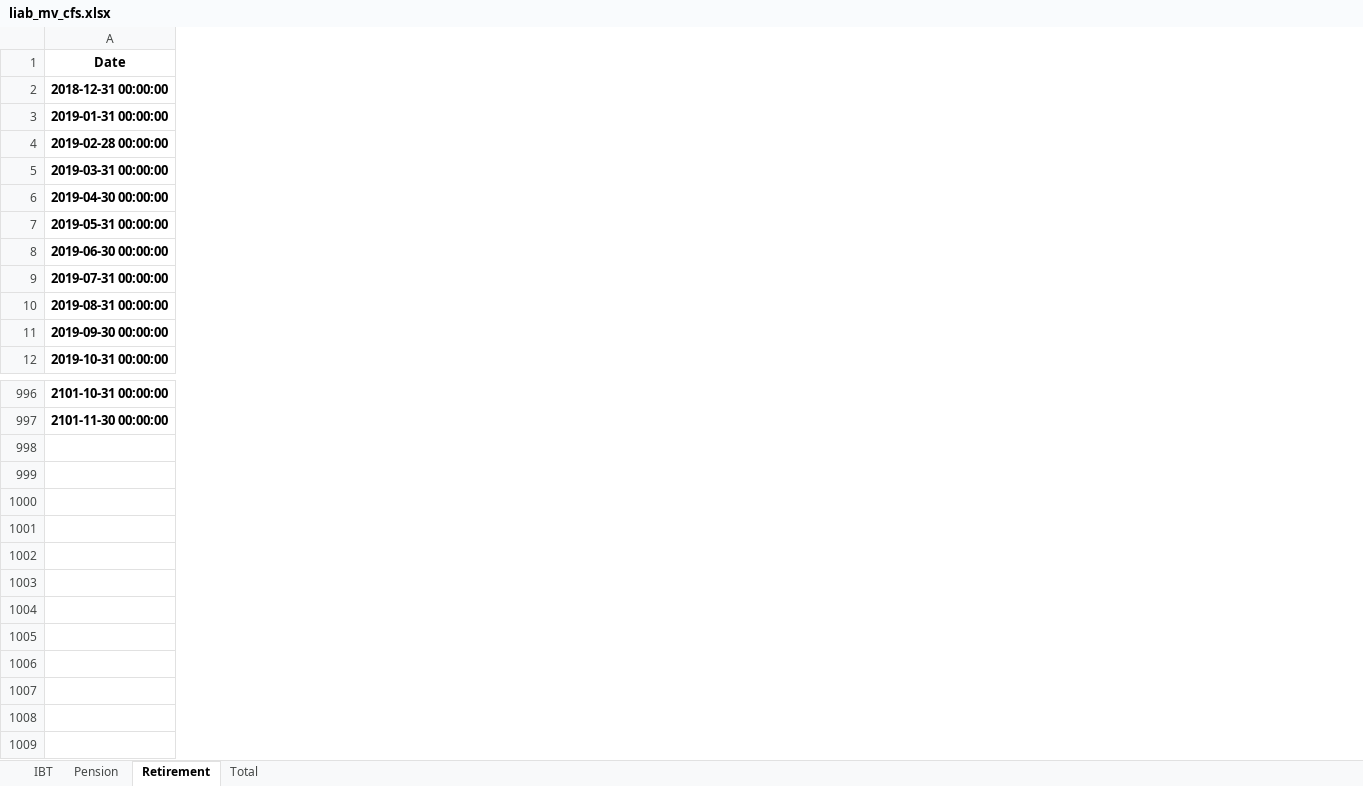
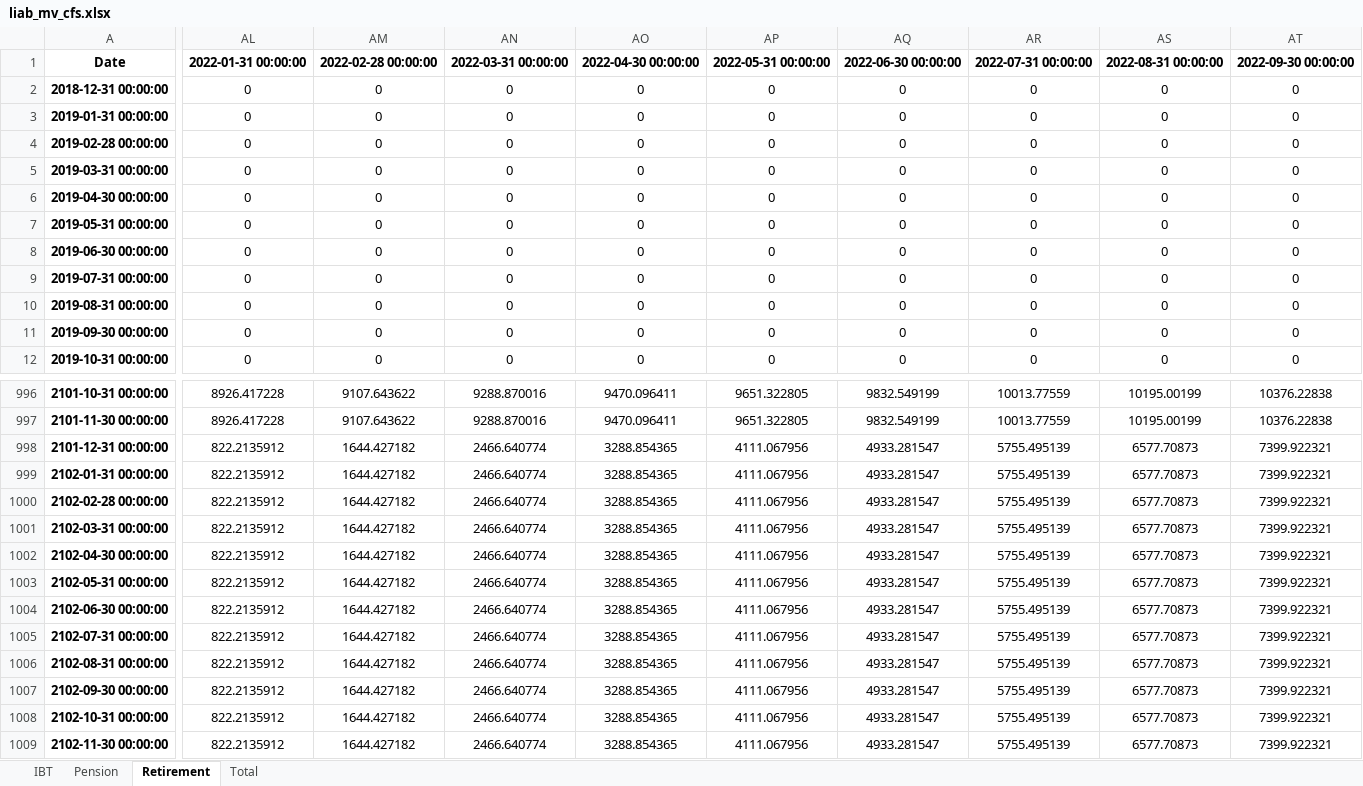
Before and after one commit to pforjoe/SAA, an Excel workbook: data/time_series/liab_mv_cfs.xlsx, sheet Retirement, drawn as a sheet; only a part is shown, gaps mark what is left out; values as stored, in another font and other column widths than the file's, no borders; conditional formats not drawn; rows hold the shown columns only; the diff covers the shown part only; the diff names each change by its address in the sheet, - before the commit and + after, or states it on an @@ line.

```diff
--- a/data/time_series/liab_mv_cfs.xlsx (sheet Retirement)
+++ b/data/time_series/liab_mv_cfs.xlsx (sheet Retirement)
+column AL, rows 1-12: 2022-01-31 00:00:00 | 0 | 0 | 0 | 0 | 0 | 0 | 0 | 0 | 0 | 0 | 0; rows 996-997: 8926.417228 | 8926.417228
+column AM, rows 1-12: 2022-02-28 00:00:00 | 0 | 0 | 0 | 0 | 0 | 0 | 0 | 0 | 0 | 0 | 0; rows 996-997: 9107.643622 | 9107.643622
+column AN, rows 1-12: 2022-03-31 00:00:00 | 0 | 0 | 0 | 0 | 0 | 0 | 0 | 0 | 0 | 0 | 0; rows 996-997: 9288.870016 | 9288.870016
+column AO, rows 1-12: 2022-04-30 00:00:00 | 0 | 0 | 0 | 0 | 0 | 0 | 0 | 0 | 0 | 0 | 0; rows 996-997: 9470.096411 | 9470.096411
+column AP, rows 1-12: 2022-05-31 00:00:00 | 0 | 0 | 0 | 0 | 0 | 0 | 0 | 0 | 0 | 0 | 0; rows 996-997: 9651.322805 | 9651.322805
+column AQ, rows 1-12: 2022-06-30 00:00:00 | 0 | 0 | 0 | 0 | 0 | 0 | 0 | 0 | 0 | 0 | 0; rows 996-997: 9832.549199 | 9832.549199
+column AR, rows 1-12: 2022-07-31 00:00:00 | 0 | 0 | 0 | 0 | 0 | 0 | 0 | 0 | 0 | 0 | 0; rows 996-997: 10013.77559 | 10013.77559
+column AS, rows 1-12: 2022-08-31 00:00:00 | 0 | 0 | 0 | 0 | 0 | 0 | 0 | 0 | 0 | 0 | 0; rows 996-997: 10195.00199 | 10195.00199
+column AT, rows 1-12: 2022-09-30 00:00:00 | 0 | 0 | 0 | 0 | 0 | 0 | 0 | 0 | 0 | 0 | 0; rows 996-997: 10376.22838 | 10376.22838
+row 998: 2101-12-31 00:00:00 | 822.2135912 | 1644.427182 | 2466.640774 | 3288.854365 | 4111.067956 | 4933.281547 | 5755.495139 | 6577.70873 | 7399.922321
+row 999: 2102-01-31 00:00:00 | 822.2135912 | 1644.427182 | 2466.640774 | 3288.854365 | 4111.067956 | 4933.281547 | 5755.495139 | 6577.70873 | 7399.922321
+row 1000: 2102-02-28 00:00:00 | 822.2135912 | 1644.427182 | 2466.640774 | 3288.854365 | 4111.067956 | 4933.281547 | 5755.495139 | 6577.70873 | 7399.922321
+row 1001: 2102-03-31 00:00:00 | 822.2135912 | 1644.427182 | 2466.640774 | 3288.854365 | 4111.067956 | 4933.281547 | 5755.495139 | 6577.70873 | 7399.922321
+row 1002: 2102-04-30 00:00:00 | 822.2135912 | 1644.427182 | 2466.640774 | 3288.854365 | 4111.067956 | 4933.281547 | 5755.495139 | 6577.70873 | 7399.922321
+row 1003: 2102-05-31 00:00:00 | 822.2135912 | 1644.427182 | 2466.640774 | 3288.854365 | 4111.067956 | 4933.281547 | 5755.495139 | 6577.70873 | 7399.922321
+row 1004: 2102-06-30 00:00:00 | 822.2135912 | 1644.427182 | 2466.640774 | 3288.854365 | 4111.067956 | 4933.281547 | 5755.495139 | 6577.70873 | 7399.922321
+row 1005: 2102-07-31 00:00:00 | 822.2135912 | 1644.427182 | 2466.640774 | 3288.854365 | 4111.067956 | 4933.281547 | 5755.495139 | 6577.70873 | 7399.922321
+row 1006: 2102-08-31 00:00:00 | 822.2135912 | 1644.427182 | 2466.640774 | 3288.854365 | 4111.067956 | 4933.281547 | 5755.495139 | 6577.70873 | 7399.922321
+row 1007: 2102-09-30 00:00:00 | 822.2135912 | 1644.427182 | 2466.640774 | 3288.854365 | 4111.067956 | 4933.281547 | 5755.495139 | 6577.70873 | 7399.922321
+row 1008: 2102-10-31 00:00:00 | 822.2135912 | 1644.427182 | 2466.640774 | 3288.854365 | 4111.067956 | 4933.281547 | 5755.495139 | 6577.70873 | 7399.922321
+row 1009: 2102-11-30 00:00:00 | 822.2135912 | 1644.427182 | 2466.640774 | 3288.854365 | 4111.067956 | 4933.281547 | 5755.495139 | 6577.70873 | 7399.922321
```
Also changed, not shown: 4 added columns and 11 removed columns elsewhere in this sheet, sheet IBT, sheet Total, sheet Pension, data/time_series/annual_cashflows_data.xlsx, data/time_series/ftse_data.xlsx, 7 other files.
